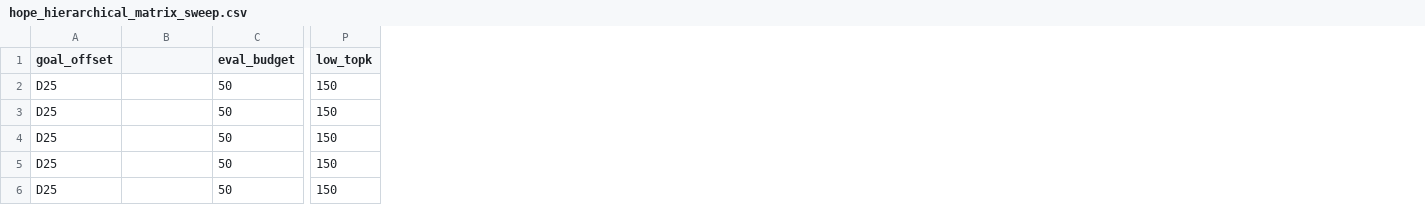
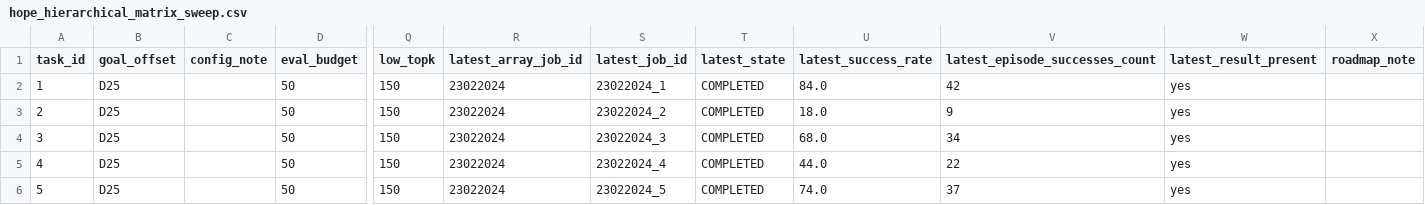
Before and after one commit to NiccoloCase/Hi-LeWM, a CSV file: roadmap/results/hope_hierarchical_matrix_sweep.csv, drawn as a sheet; only a part is shown, gaps mark what is left out; addresses are those after the commit; the diff covers the shown part only; the diff names each change by its address in the sheet, - before the commit and + after, or states it on an @@ line.

```diff
--- a/roadmap/results/hope_hierarchical_matrix_sweep.csv
+++ b/roadmap/results/hope_hierarchical_matrix_sweep.csv
+column A (task_id), rows 2-6: 1 | 2 | 3 | 4 | 5
+column R (latest_array_job_id), rows 2-6: all 23022024
+column S (latest_job_id), rows 2-6: 23022024_1 | 23022024_2 | 23022024_3 | 23022024_4 | 23022024_5
+column T (latest_state), rows 2-6: all COMPLETED
+column U (latest_success_rate), rows 2-6: 84.0 | 18.0 | 68.0 | 44.0 | 74.0
+column V (latest_episode_successes_count), rows 2-6: 42 | 9 | 34 | 22 | 37
+column W (latest_result_present), rows 2-6: all yes
+column X (roadmap_note), empty
-C1: (empty)
+C1: config_note
```
Also changed, not shown: 5 edited cells elsewhere in this file, roadmap/results/hi_eval_hope_matrix_status_2026-05-21.csv, 48 other files.
